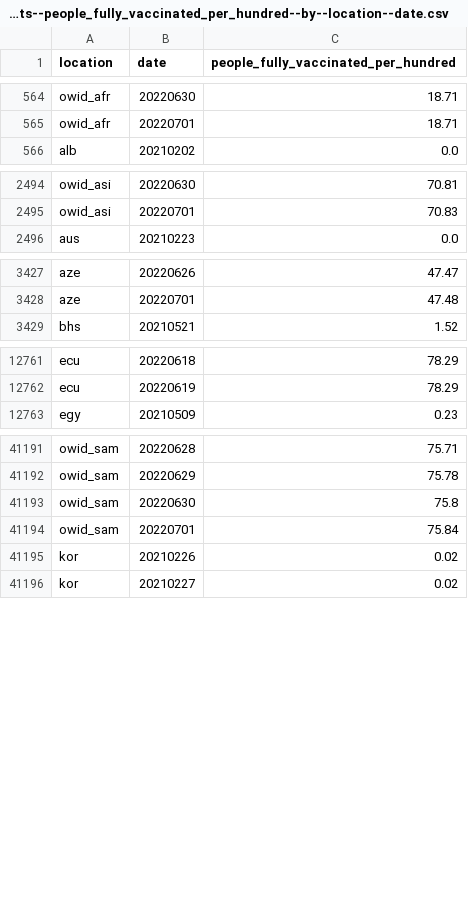
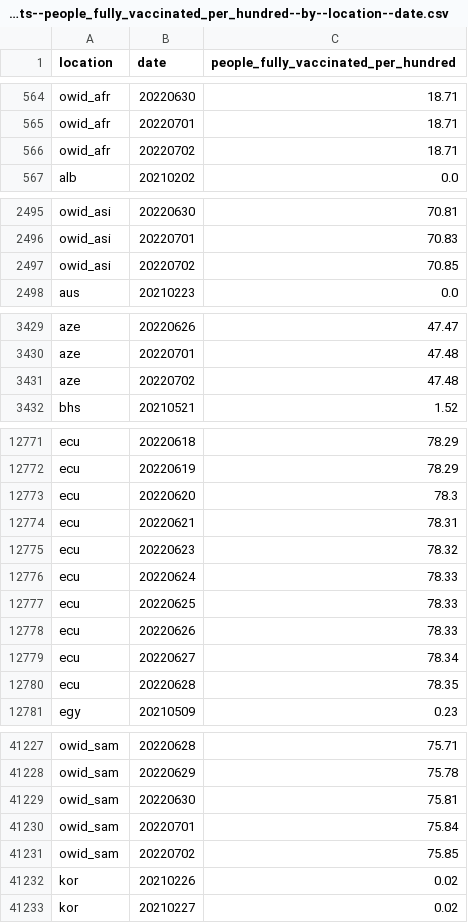
Before and after one commit to open-numbers/ddf--owid--covid_19, a CSV file: ddf--datapoints--people_fully_vaccinated_per_hundred--by--location--date.csv, drawn as a sheet; only a part is shown, gaps mark what is left out; the diff covers the shown part only.

```diff
--- a/ddf--datapoints--people_fully_vaccinated_per_hundred--by--location--date.csv
+++ b/ddf--datapoints--people_fully_vaccinated_per_hundred--by--location--date.csv
@@ -565,2 +565,3 @@ owid_afr,20220630,18.71
 owid_afr,20220701,18.71
+owid_afr,20220702,18.71
 alb,20210202,0.0
@@ -2495,2 +2496,3 @@ owid_asi,20220630,70.81
 owid_asi,20220701,70.83
+owid_asi,20220702,70.85
 aus,20210223,0.0
@@ -3428,2 +3430,3 @@ aze,20220626,47.47
 aze,20220701,47.48
+aze,20220702,47.48
 bhs,20210521,1.52
@@ -12762,2 +12772,10 @@ ecu,20220618,78.29
 ecu,20220619,78.29
+ecu,20220620,78.3
+ecu,20220621,78.31
+ecu,20220623,78.32
+ecu,20220624,78.33
+ecu,20220625,78.33
+ecu,20220626,78.33
+ecu,20220627,78.34
+ecu,20220628,78.35
 egy,20210509,0.23
@@ -41192,4 +41228,5 @@ owid_sam,20220628,75.71
 owid_sam,20220629,75.78
-owid_sam,20220630,75.8
+owid_sam,20220630,75.81
 owid_sam,20220701,75.84
+owid_sam,20220702,75.85
 kor,20210226,0.02
```
Also changed, not shown: 29 added rows and 36 edited cells elsewhere in this file, ddf--datapoints--new_vaccinations--by--location--date.csv, ddf--datapoints--people_vaccinated_per_hundred--by--location--date.csv, 45 other files.
